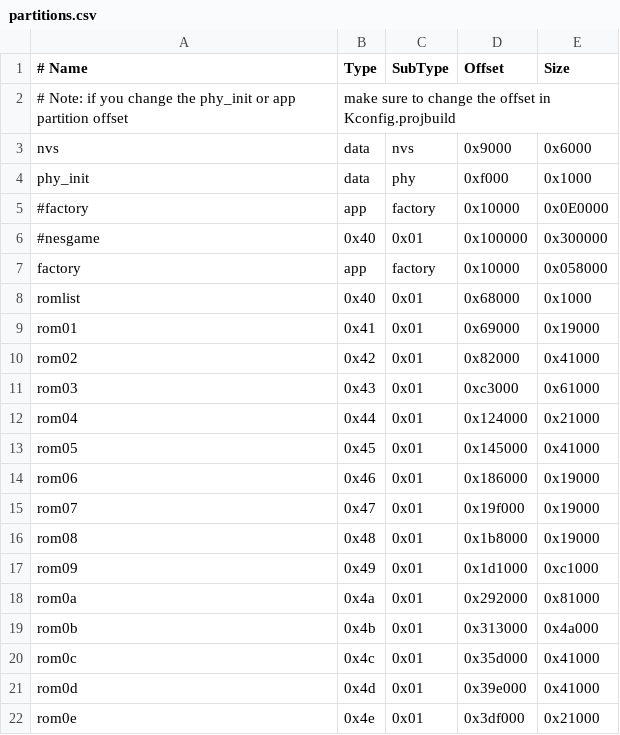
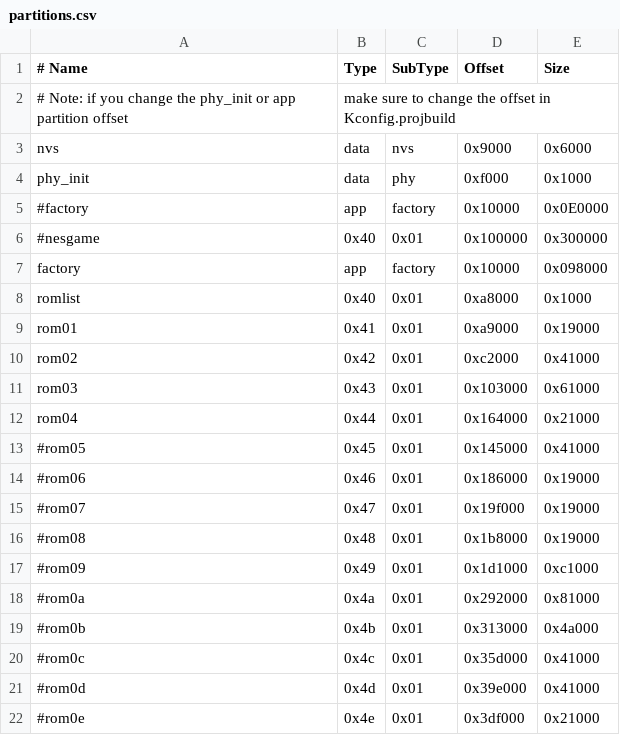
Before and after one commit to pebri86/esplay-nes, a CSV file: partitions.csv, drawn as a sheet.

```diff
--- a/partitions.csv
+++ b/partitions.csv
@@ -6,17 +6,17 @@ phy_init, data, phy,     0xf000,  0x1000
 #nesgame,  0x40, 0x01,    0x100000, 0x300000
-factory,  app,  factory, 0x10000, 0x058000
-romlist,  0x40, 0x01,    0x68000, 0x1000
-rom01,    0x41, 0x01,  	 0x69000, 0x19000
-rom02,    0x42, 0x01,	 0x82000, 0x41000
-rom03,    0x43, 0x01,	 0xc3000, 0x61000
-rom04,    0x44, 0x01,	 0x124000,0x21000
-rom05,    0x45, 0x01,	 0x145000,0x41000
-rom06,    0x46, 0x01,	 0x186000,0x19000
-rom07,    0x47, 0x01,	 0x19f000,0x19000
-rom08,    0x48, 0x01,	 0x1b8000,0x19000
-rom09,    0x49, 0x01,	 0x1d1000,0xc1000
-rom0a,    0x4a, 0x01,	 0x292000,0x81000
-rom0b,    0x4b, 0x01,	 0x313000,0x4a000
-rom0c,    0x4c, 0x01,	 0x35d000,0x41000
-rom0d,    0x4d, 0x01,	 0x39e000,0x41000
-rom0e,    0x4e, 0x01,	 0x3df000,0x21000
+factory,  app,  factory, 0x10000, 0x098000
+romlist,  0x40, 0x01,    0xa8000, 0x1000
+rom01,    0x41, 0x01,  	 0xa9000, 0x19000
+rom02,    0x42, 0x01,	 0xc2000, 0x41000
+rom03,    0x43, 0x01,	 0x103000, 0x61000
+rom04,    0x44, 0x01,	 0x164000,0x21000
+#rom05,    0x45, 0x01,	 0x145000,0x41000
+#rom06,    0x46, 0x01,	 0x186000,0x19000
+#rom07,    0x47, 0x01,	 0x19f000,0x19000
+#rom08,    0x48, 0x01,	 0x1b8000,0x19000
+#rom09,    0x49, 0x01,	 0x1d1000,0xc1000
+#rom0a,    0x4a, 0x01,	 0x292000,0x81000
+#rom0b,    0x4b, 0x01,	 0x313000,0x4a000
+#rom0c,    0x4c, 0x01,	 0x35d000,0x41000
+#rom0d,    0x4d, 0x01,	 0x39e000,0x41000
+#rom0e,    0x4e, 0x01,	 0x3df000,0x21000
```
Also changed, not shown: 30 other files.
